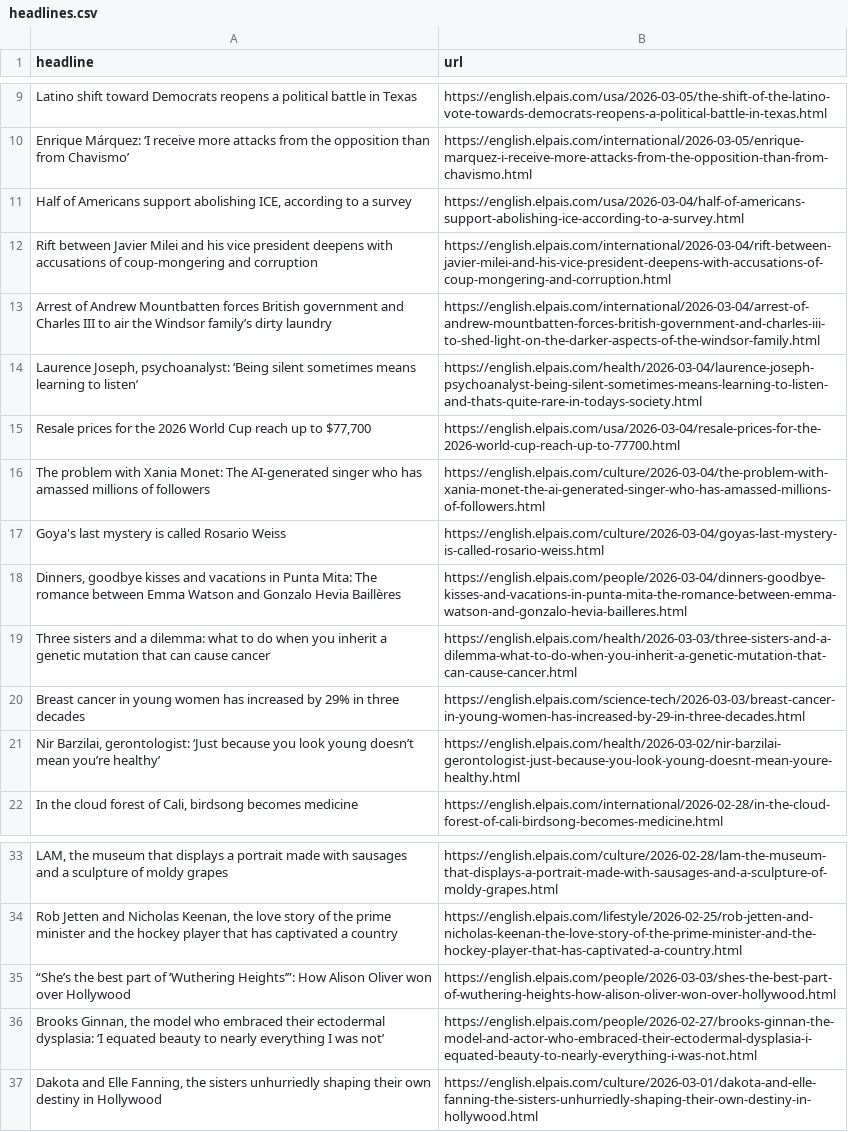
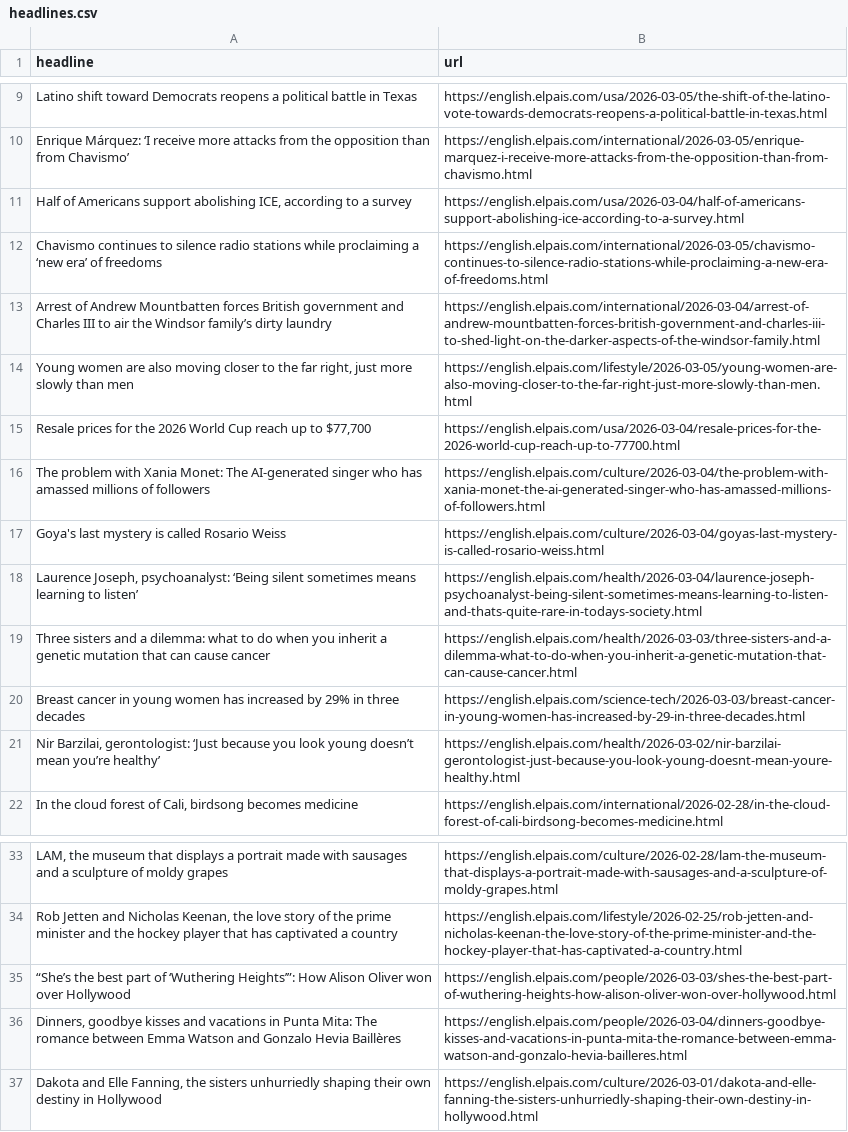
Before and after one commit to LisaMEckardt/el-pais-autoscraper, a CSV file: headlines.csv, drawn as a sheet; only a part is shown, gaps mark what is left out; removed rows and columns are numbered as before the commit, all else as after; the diff names each change by its address in the sheet, - before the commit and + after, or states it on an @@ line.

```diff
--- a/headlines.csv
+++ b/headlines.csv
-row 12: Rift between Javier Milei and his vice president deepens with accusations of coup-mongering and corruption | https://english.elpais.com/international/2026-03-04/rift-between-javier-milei-and-his-vice-president-deepens-with-accusations-of-coup-mongering-and-corruption.html
+row 12: Chavismo continues to silence radio stations while proclaiming a ‘new era’ of freedoms | https://english.elpais.com/international/2026-03-05/chavismo-continues-to-silence-radio-stations-while-proclaiming-a-new-era-of-freedoms.html
+row 14: Young women are also moving closer to the far right, just more slowly than men | https://english.elpais.com/lifestyle/2026-03-05/young-women-are-also-moving-closer-to-the-far-right-just-more-slowly-than-men.html
@@ row 14 moved to row 18: Laurence Joseph, psychoanalyst: ‘Being s… @@
-row 36: Brooks Ginnan, the model who embraced their ectodermal dysplasia: ‘I equated beauty to nearly everything I was not’ | https://english.elpais.com/people/2026-02-27/brooks-ginnan-the-model-and-actor-who-embraced-their-ectodermal-dysplasia-i-equated-beauty-to-nearly-everything-i-was-not.html
@@ row 18 moved to row 36: Dinners, goodbye kisses and vacations in… @@
```
